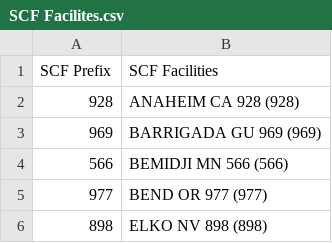
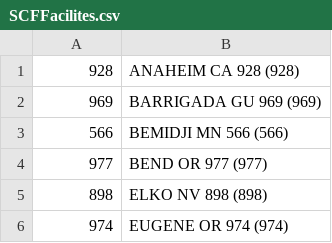
Before and after one commit to rssenar/DedupeCSV, a CSV file: _Resources/SCFFacilites.csv (was _Resources/SCF Facilites.csv), drawn as a sheet; only a part is shown; the shorter side is filled out with more unchanged rows.

```diff
--- a/_Resources/SCF Facilites.csv
+++ b/_Resources/SCFFacilites.csv
@@ -1,2 +1 @@
-SCF Prefix,SCF Facilities
 928,ANAHEIM CA 928 (928)
```
Also changed, not shown: _Resources/MailDNQ.csv, _Resources/USZIPCoordinates.csv, 9 other files.
